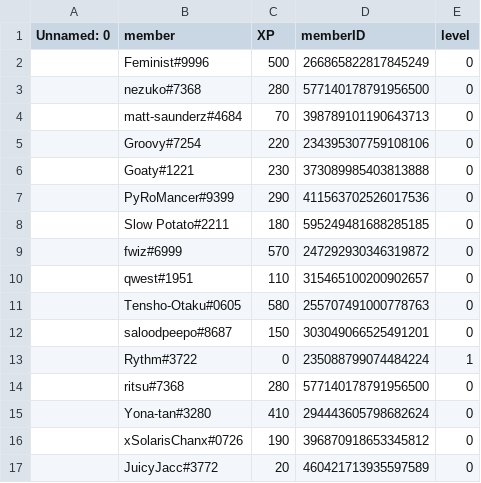
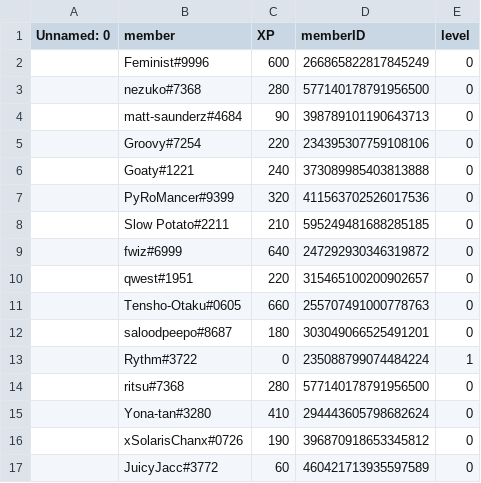
Before and after one commit to fwizzz/Ritsu, a CSV file: ServerXpSystem/Dream & meme.csv, drawn as a sheet.

```diff
--- a/ServerXpSystem/Dream & meme.csv
+++ b/ServerXpSystem/Dream & meme.csv
@@ -1,13 +1,13 @@
 Unnamed: 0,member,XP,memberID,level
-,Feminist#9996,500,266865822817845249,0
+,Feminist#9996,600,266865822817845249,0
 ,nezuko#7368,280,577140178791956500,0
-,matt-saunderz#4684,70,398789101190643713,0
+,matt-saunderz#4684,90,398789101190643713,0
 ,Groovy#7254,220,234395307759108106,0
-,Goaty#1221,230,373089985403813888,0
-,PyRoMancer#9399,290,411563702526017536,0
-,Slow Potato#2211,180,595249481688285185,0
-,fwiz#6999,570,247292930346319872,0
-,qwest#1951,110,315465100200902657,0
-,Tensho-Otaku#0605,580,255707491000778763,0
-,saloodpeepo#8687,150,303049066525491201,0
+,Goaty#1221,240,373089985403813888,0
+,PyRoMancer#9399,320,411563702526017536,0
+,Slow Potato#2211,210,595249481688285185,0
+,fwiz#6999,640,247292930346319872,0
+,qwest#1951,220,315465100200902657,0
+,Tensho-Otaku#0605,660,255707491000778763,0
+,saloodpeepo#8687,180,303049066525491201,0
 ,Rythm#3722,0,235088799074484224,1
@@ -16,2 +16,2 @@ Unnamed: 0,member,XP,memberID,level
 ,xSolarisChanx#0726,190,396870918653345812,0
-,JuicyJacc#3772,20,460421713935597589,0
+,JuicyJacc#3772,60,460421713935597589,0
```
Also changed, not shown: ServerXpSystem/Tortoise - Python Beginners.csv, ServerXpSystem/discord.py.csv, 2 other files.
